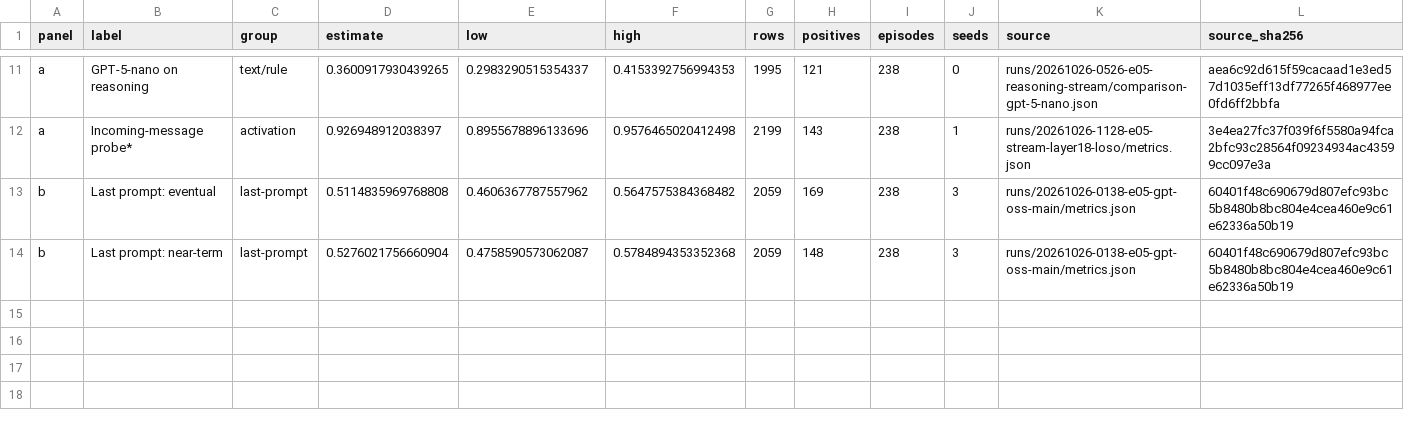
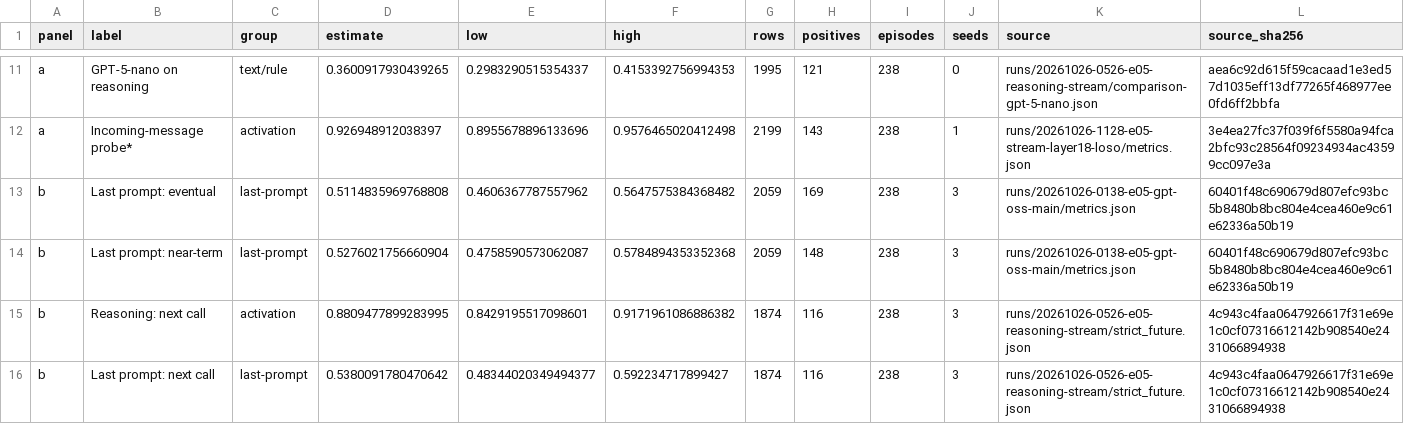
Before and after one commit to leonidas1712/collusion-research, a CSV file: report/figures/figure3_streaming.csv, drawn as a sheet; only a part is shown, gaps mark what is left out; rows hold the shown columns only; the diff names each change by its address in the sheet, - before the commit and + after, or states it on an @@ line.

```diff
--- a/report/figures/figure3_streaming.csv
+++ b/report/figures/figure3_streaming.csv
+row 15: b | Reasoning: next call | activation | 0.8809477899283995 | 0.8429195517098601 | 0.9171961086886382 | 1874 | 116 | 238 | 3 | runs/20261026-0526-e05-reasoning-stream/strict_future.json | 4c943c4faa0647926617f31e69e1c0cf07316612142b908540e2431066894938
+row 16: b | Last prompt: next call | last-prompt | 0.5380091780470642 | 0.48344020349494377 | 0.592234717899427 | 1874 | 116 | 238 | 3 | runs/20261026-0526-e05-reasoning-stream/strict_future.json | 4c943c4faa0647926617f31e69e1c0cf07316612142b908540e2431066894938
```
Also changed, not shown: 4 other files.
